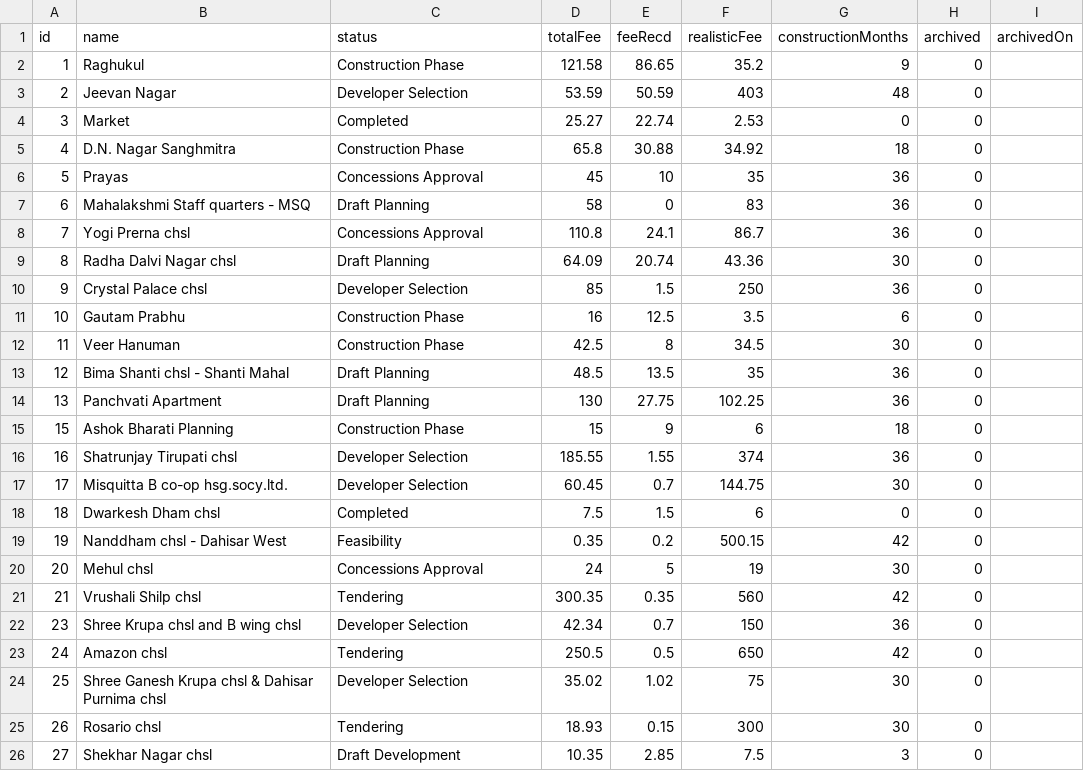
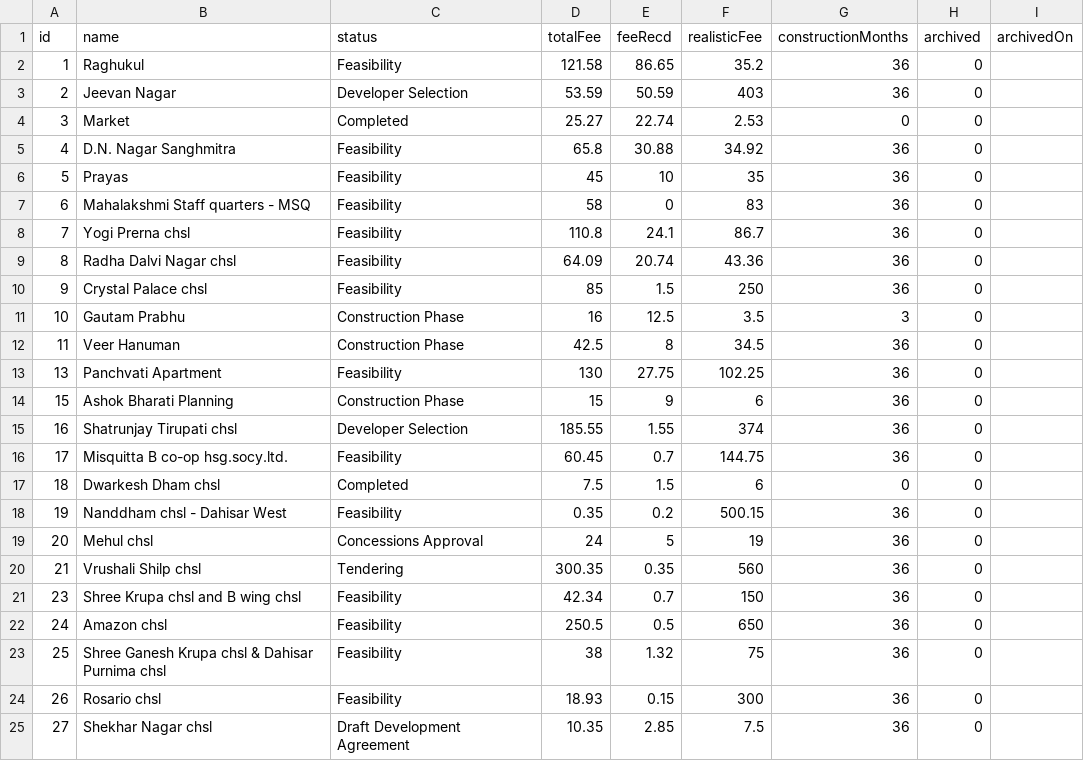
Before and after one commit to architectbharat-png/ABS-Project-Dashboard, a CSV file: projects.csv, drawn as a sheet; only a part is shown; the diff covers the shown part only.

Commit message:
Auto-sync from ABS Project Priority Dashboard

```diff
--- a/projects.csv
+++ b/projects.csv
@@ -1,26 +1,25 @@
 id,name,status,totalFee,feeRecd,realisticFee,constructionMonths,archived,archivedOn
-1,"Raghukul","Construction Phase",121.58,86.65,35.2,9,0,
-2,"Jeevan Nagar","Developer Selection",53.59,50.59,403,48,0,
+1,"Raghukul","Feasibility",121.58,86.65,35.2,36,0,
+2,"Jeevan Nagar","Developer Selection",53.59,50.59,403,36,0,
 3,"Market","Completed",25.27,22.74,2.53,0,0,
-4,"D.N. Nagar Sanghmitra","Construction Phase",65.8,30.88,34.92,18,0,
-5,"Prayas","Concessions Approval",45,10,35,36,0,
-6,"Mahalakshmi Staff quarters - MSQ","Draft Planning",58,0,83,36,0,
-7,"Yogi Prerna chsl","Concessions Approval",110.8,24.1,86.7,36,0,
-8,"Radha Dalvi Nagar chsl","Draft Planning",64.09,20.74,43.36,30,0,
-9,"Crystal Palace chsl","Developer Selection",85,1.5,250,36,0,
-10,"Gautam Prabhu","Construction Phase",16,12.5,3.5,6,0,
-11,"Veer Hanuman","Construction Phase",42.5,8,34.5,30,0,
-12,"Bima Shanti chsl - Shanti Mahal","Draft Planning",48.5,13.5,35,36,0,
-13,"Panchvati Apartment","Draft Planning",130,27.75,102.25,36,0,
-15,"Ashok Bharati Planning","Construction Phase",15,9,6,18,0,
+4,"D.N. Nagar Sanghmitra","Feasibility",65.8,30.88,34.92,36,0,
+5,"Prayas","Feasibility",45,10,35,36,0,
+6,"Mahalakshmi Staff quarters - MSQ","Feasibility",58,0,83,36,0,
+7,"Yogi Prerna chsl","Feasibility",110.8,24.1,86.7,36,0,
+8,"Radha Dalvi Nagar chsl","Feasibility",64.09,20.74,43.36,36,0,
+9,"Crystal Palace chsl","Feasibility",85,1.5,250,36,0,
+10,"Gautam Prabhu","Construction Phase",16,12.5,3.5,3,0,
+11,"Veer Hanuman","Construction Phase",42.5,8,34.5,36,0,
+13,"Panchvati Apartment","Feasibility",130,27.75,102.25,36,0,
+15,"Ashok Bharati Planning","Construction Phase",15,9,6,36,0,
 16,"Shatrunjay Tirupati chsl","Developer Selection",185.55,1.55,374,36,0,
-17,"Misquitta B co-op hsg.socy.ltd.","Developer Selection",60.45,0.7,144.75,30,0,
+17,"Misquitta B co-op hsg.socy.ltd.","Feasibility",60.45,0.7,144.75,36,0,
 18,"Dwarkesh Dham chsl","Completed",7.5,1.5,6,0,0,
-19,"Nanddham chsl - Dahisar West","Feasibility",0.35,0.2,500.15,42,0,
-20,"Mehul chsl","Concessions Approval",24,5,19,30,0,
-21,"Vrushali Shilp chsl","Tendering",300.35,0.35,560,42,0,
-23,"Shree Krupa chsl and B wing chsl","Developer Selection",42.34,0.7,150,36,0,
-24,"Amazon chsl","Tendering",250.5,0.5,650,42,0,
-25,"Shree Ganesh Krupa chsl & Dahisar Purnima chsl","Developer Selection",35.02,1.02,75,30,0,
-26,"Rosario chsl","Tendering",18.93,0.15,300,30,0,
-27,"Shekhar Nagar chsl","Draft Development",10.35,2.85,7.5,3,0,
+19,"Nanddham chsl - Dahisar West","Feasibility",0.35,0.2,500.15,36,0,
+20,"Mehul chsl","Concessions Approval",24,5,19,36,0,
+21,"Vrushali Shilp chsl","Tendering",300.35,0.35,560,36,0,
+23,"Shree Krupa chsl and B wing chsl","Feasibility",42.34,0.7,150,36,0,
+24,"Amazon chsl","Feasibility",250.5,0.5,650,36,0,
+25,"Shree Ganesh Krupa chsl & Dahisar Purnima chsl","Feasibility",38,1.32,75,36,0,
+26,"Rosario chsl","Feasibility",18.93,0.15,300,36,0,
+27,"Shekhar Nagar chsl","Draft Development Agreement",10.35,2.85,7.5,36,0,
```
Also changed, not shown: 2 added rows, 1 removed row and 7 edited cells elsewhere in this file.
